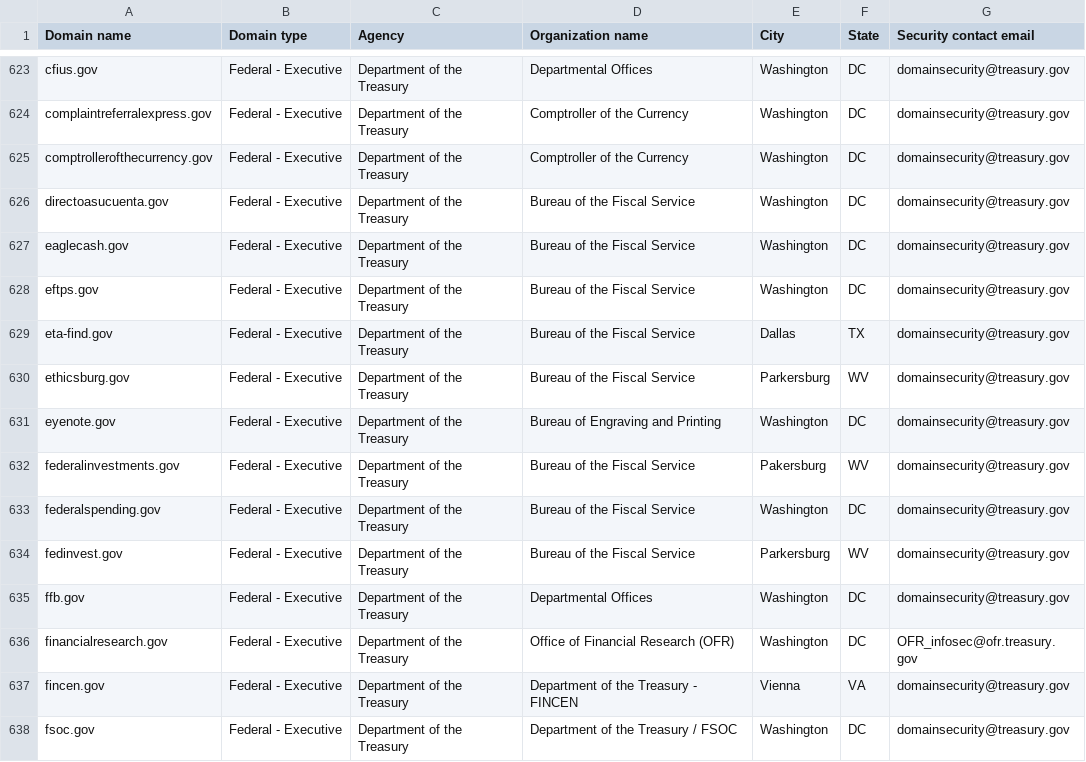
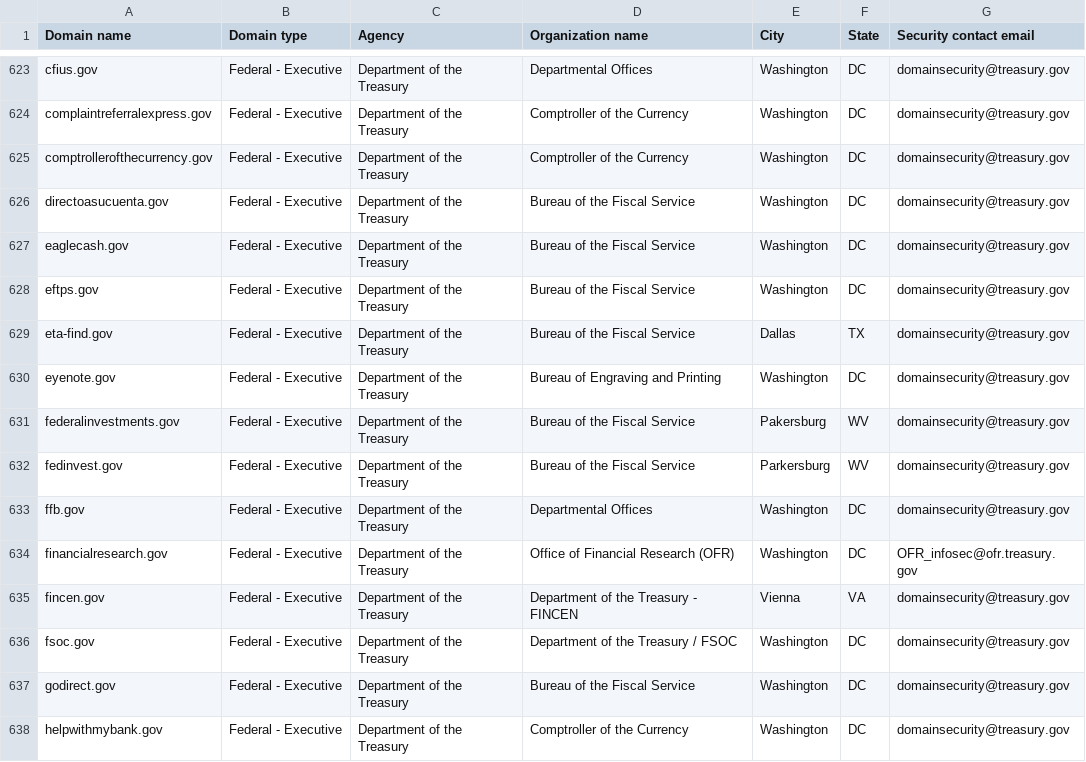
Before and after one commit to LadyPhoeynix/dotgov-data, a CSV file: current-federal.csv, drawn as a sheet; only a part is shown, gaps mark what is left out; the shorter side is filled out with more unchanged rows; the diff names each change by its address in the sheet, - before the commit and + after, or states it on an @@ line.

Commit message:
Flat: latest data (2025-08-28T06:39:02.945Z) {   "date": "2025-08-28T06:39:02.945Z",   "files": [     {       "name": "current-federal.csv",       "deltaBytes": -274,       "source": "https://manage.get.gov/api/v1/get-report/current-federal"     },     {       "name": "current-full.csv",       "deltaBytes": 1017,       "source": "https://manage.get.gov/api/v1/get-report/current-full"     }   ] }

```diff
--- a/current-federal.csv
+++ b/current-federal.csv
-row 630: ethicsburg.gov | Federal - Executive | Department of the Treasury | Bureau of the Fiscal Service | Parkersburg | WV | domainsecurity@treasury.gov
-row 633: federalspending.gov | Federal - Executive | Department of the Treasury | Bureau of the Fiscal Service | Washington | DC | domainsecurity@treasury.gov
```
Also changed, not shown: 1 other file.
